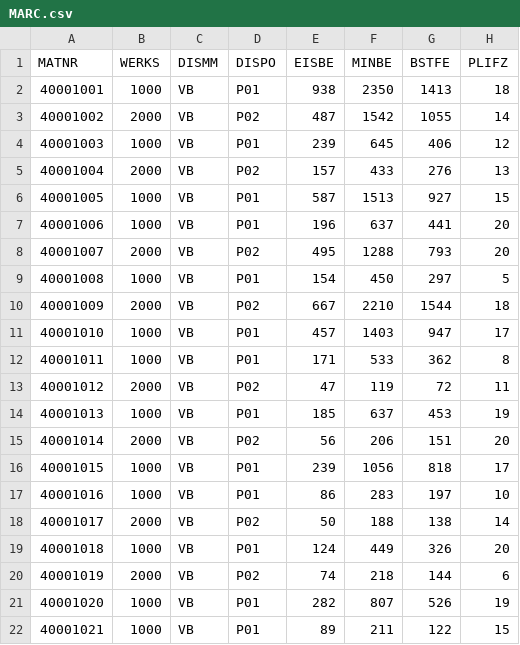
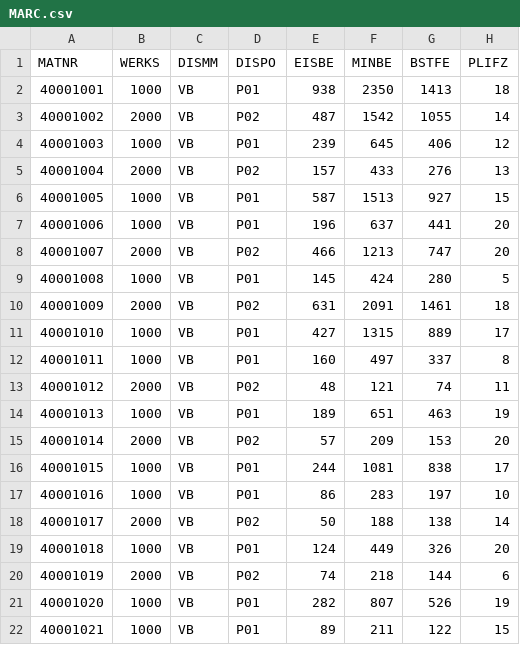
Before and after one commit to OguzhanKetenci/adaptive-safety-stock-sap, a CSV file: data/sample/MARC.csv, drawn as a sheet; only a part is shown; the diff covers the shown part only.

```diff
--- a/data/sample/MARC.csv
+++ b/data/sample/MARC.csv
@@ -7,11 +7,11 @@ MATNR;WERKS;DISMM;DISPO;EISBE;MINBE;BSTFE;PLIFZ
 40001006;1000;VB;P01;196;637;441;20
-40001007;2000;VB;P02;495;1288;793;20
-40001008;1000;VB;P01;154;450;297;5
-40001009;2000;VB;P02;667;2210;1544;18
-40001010;1000;VB;P01;457;1403;947;17
-40001011;1000;VB;P01;171;533;362;8
-40001012;2000;VB;P02;47;119;72;11
-40001013;1000;VB;P01;185;637;453;19
-40001014;2000;VB;P02;56;206;151;20
-40001015;1000;VB;P01;239;1056;818;17
+40001007;2000;VB;P02;466;1213;747;20
+40001008;1000;VB;P01;145;424;280;5
+40001009;2000;VB;P02;631;2091;1461;18
+40001010;1000;VB;P01;427;1315;889;17
+40001011;1000;VB;P01;160;497;337;8
+40001012;2000;VB;P02;48;121;74;11
+40001013;1000;VB;P01;189;651;463;19
+40001014;2000;VB;P02;57;209;153;20
+40001015;1000;VB;P01;244;1081;838;17
 40001016;1000;VB;P01;86;283;197;10
```
Also changed, not shown: 11 edited cells elsewhere in this file, data/sample/EKBE.csv, data/sample/EKPO.csv, 22 other files.
